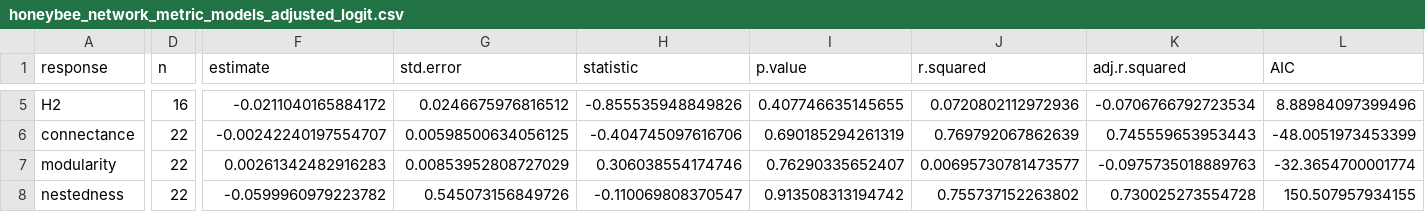
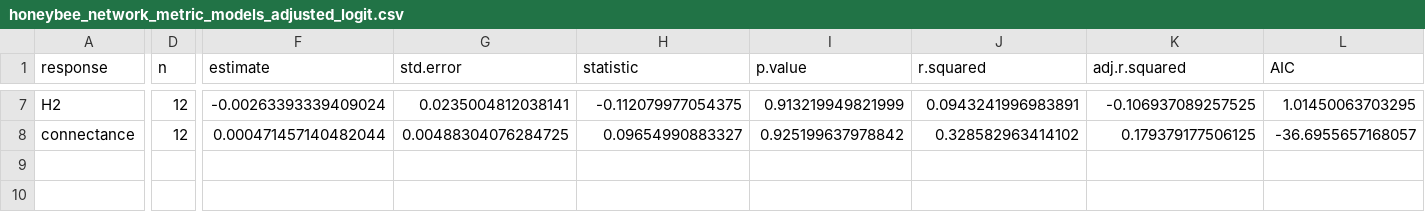
Before and after one commit to jacobsfrancis/Ale_iNat, a CSV file: Output/honeybee_network_metric_models_adjusted_logit.csv, drawn as a sheet; only a part is shown, gaps mark what is left out; removed rows and columns are numbered as before the commit, all else as after; rows hold the shown columns only; the diff covers the shown part only; the diff names each change by its address in the sheet, - before the commit and + after, or states it on an @@ line.

```diff
--- a/Output/honeybee_network_metric_models_adjusted_logit.csv
+++ b/Output/honeybee_network_metric_models_adjusted_logit.csv
-D7 (n): 16
+D7 (n): 12
-F7 (estimate): -0.0211040165884172
+F7 (estimate): -0.00263393339409024
-G7 (std.error): 0.0246675976816512
+G7 (std.error): 0.0235004812038141
-H7 (statistic): -0.855535948849826
+H7 (statistic): -0.112079977054375
-I7 (p.value): 0.407746635145655
+I7 (p.value): 0.913219949821999
-J7 (r.squared): 0.0720802112972936
+J7 (r.squared): 0.0943241996983891
-K7 (adj.r.squared): -0.0706766792723534
+K7 (adj.r.squared): -0.106937089257525
-L7 (AIC): 8.88984097399496
+L7 (AIC): 1.01450063703295
-D8 (n): 22
+D8 (n): 12
-F8 (estimate): -0.00242240197554707
+F8 (estimate): 0.000471457140482044
-G8 (std.error): 0.00598500634056125
+G8 (std.error): 0.00488304076284725
-H8 (statistic): -0.404745097616706
+H8 (statistic): 0.09654990883327
-I8 (p.value): 0.690185294261319
+I8 (p.value): 0.925199637978842
-J8 (r.squared): 0.769792067862639
+J8 (r.squared): 0.328582963414102
-K8 (adj.r.squared): 0.745559653953443
+K8 (adj.r.squared): 0.179379177506125
-L8 (AIC): -48.0051973453399
+L8 (AIC): -36.6955657168057
-row 7: modularity | 22 | 0.00261342482916283 | 0.00853952808727029 | 0.306038554174746 | 0.76290335652407 | 0.00695730781473577 | -0.0975735018889763 | -32.3654700001774
-row 8: nestedness | 22 | -0.0599960979223782 | 0.545073156849726 | -0.110069808370547 | 0.913508313194742 | 0.755737152263802 | 0.730025273554728 | 150.507957934155
```
Also changed, not shown: 2 added rows and 29 edited cells elsewhere in this file, Output/honeybee_network_metric_correlation_matrix.csv, Output/honeybee_network_metric_models_adjusted_full_coefficients.csv, 29 other files.
